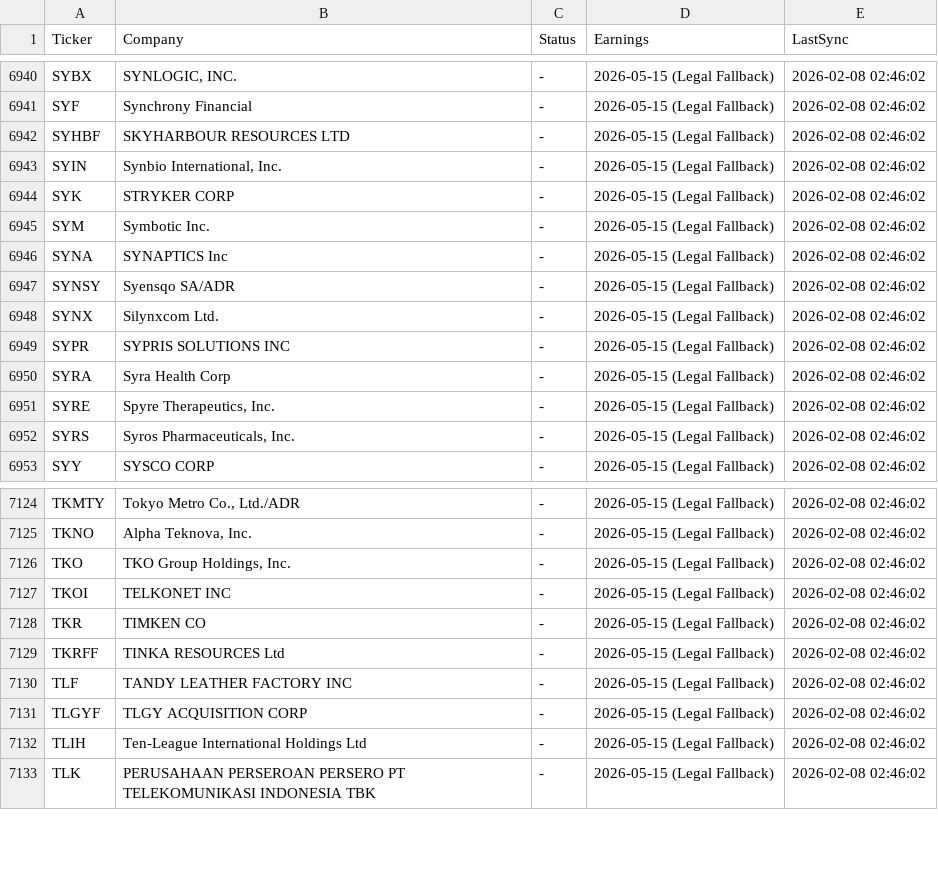
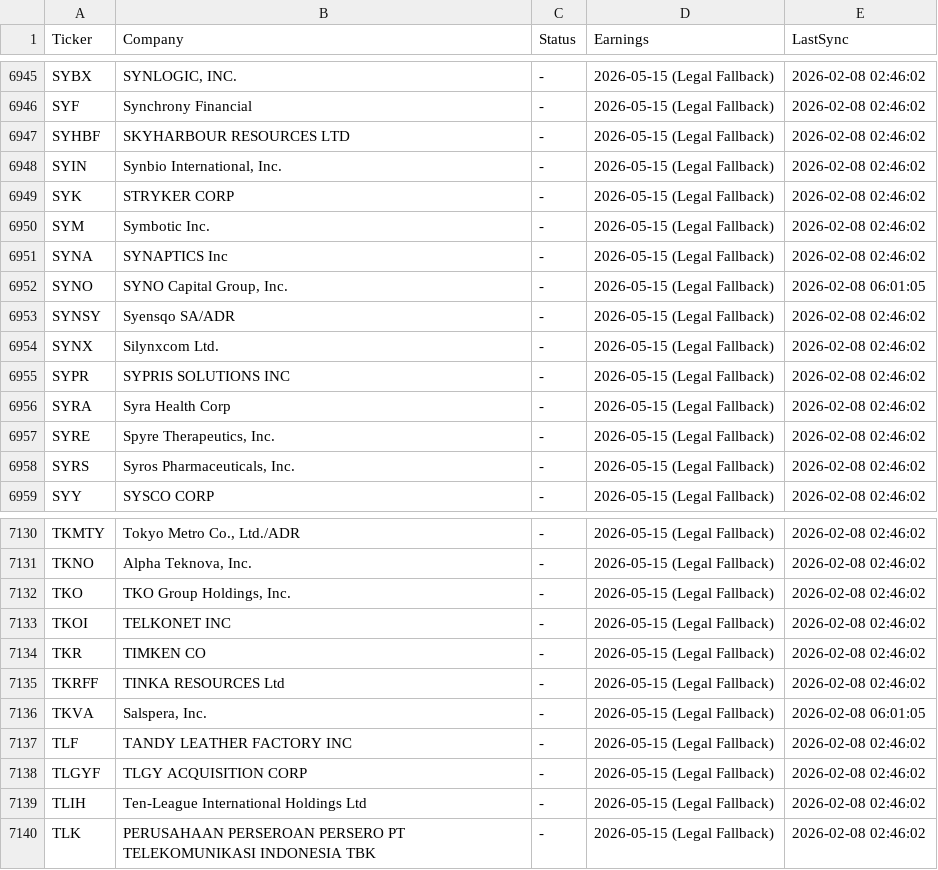
Before and after one commit to ryan-schraub/sec-ticker-database, a CSV file: tickers_preview.csv, drawn as a sheet; only a part is shown, gaps mark what is left out; the diff covers the shown part only.

```diff
--- a/tickers_preview.csv
+++ b/tickers_preview.csv
@@ -6946,2 +6951,3 @@ SYM,Symbotic Inc.,-,2026-05-15 (Legal Fallback),2026-02-08 02:46:02
 SYNA,SYNAPTICS Inc,-,2026-05-15 (Legal Fallback),2026-02-08 02:46:02
+SYNO,"SYNO Capital Group, Inc.",-,2026-05-15 (Legal Fallback),2026-02-08 06:01:05
 SYNSY,Syensqo SA/ADR,-,2026-05-15 (Legal Fallback),2026-02-08 02:46:02
@@ -7129,2 +7135,3 @@ TKR,TIMKEN CO,-,2026-05-15 (Legal Fallback),2026-02-08 02:46:02
 TKRFF,TINKA RESOURCES Ltd,-,2026-05-15 (Legal Fallback),2026-02-08 02:46:02
+TKVA,"Salspera, Inc.",-,2026-05-15 (Legal Fallback),2026-02-08 06:01:05
 TLF,TANDY LEATHER FACTORY INC,-,2026-05-15 (Legal Fallback),2026-02-08 02:46:02
```
Also changed, not shown: 5 added rows elsewhere in this file, 1 other file.
